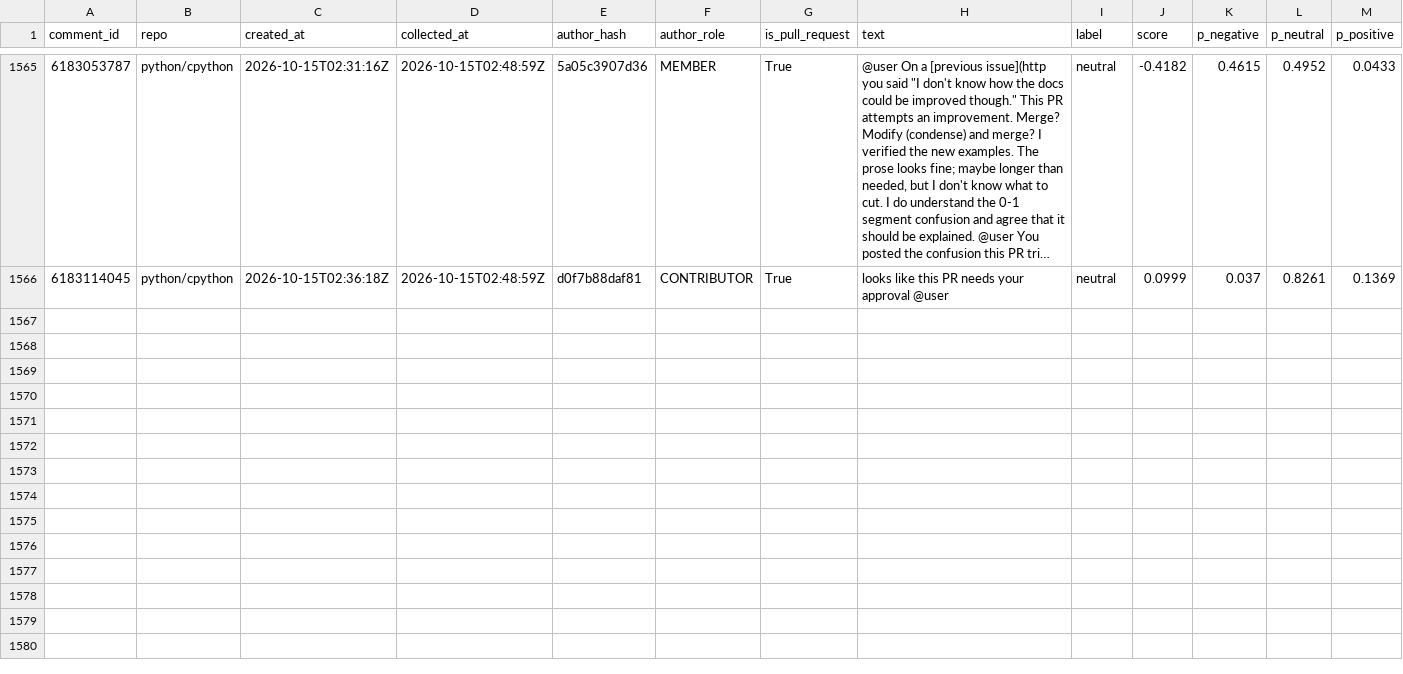
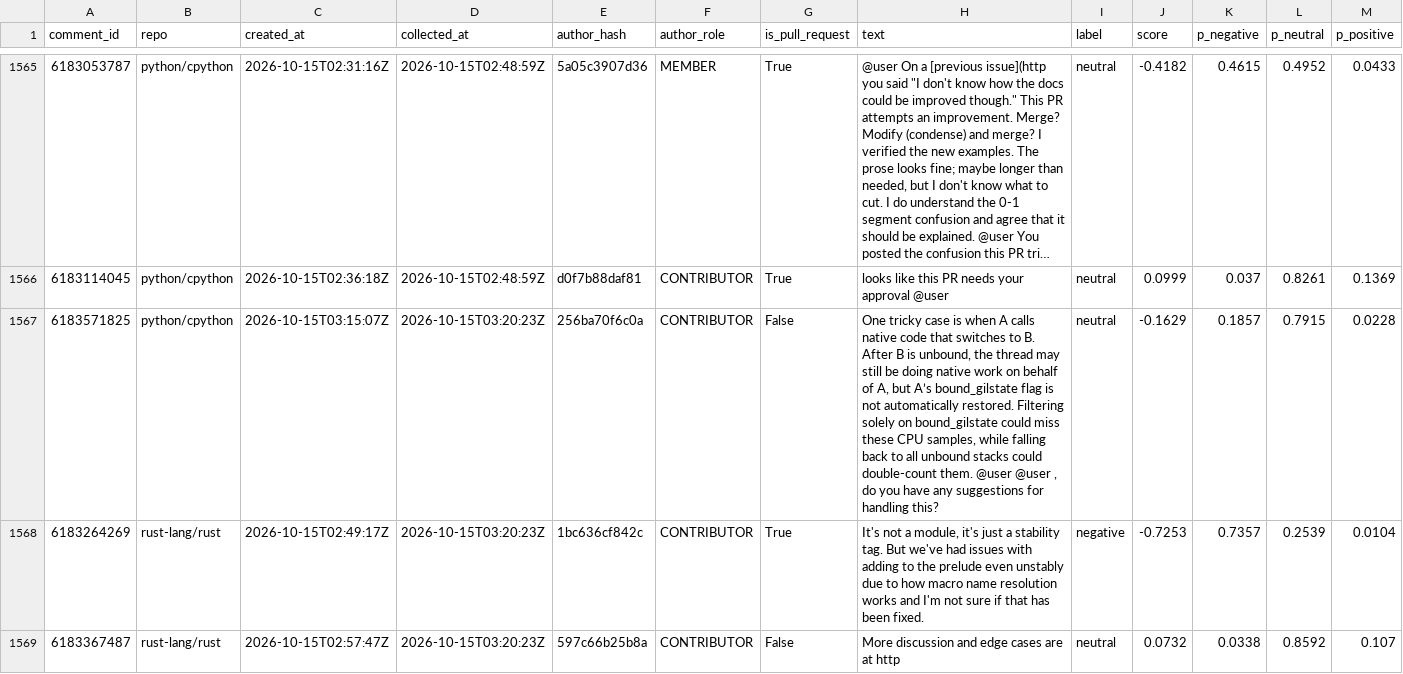
Before and after one commit to YassirDH/maintainer-druk-meter, a CSV file: data/comments.csv, drawn as a sheet; only a part is shown, gaps mark what is left out; long unchanged cells end in …; rows hold the shown columns only; the diff covers the shown part only; the diff names each change by its address in the sheet, - before the commit and + after, or states it on an @@ line.

```diff
--- a/data/comments.csv
+++ b/data/comments.csv
+row 1567: 6183571825 | python/cpython | 2026-10-15T03:15:07Z | 2026-10-15T03:20:23Z | 256ba70f6c0a | CONTRIBUTOR | False | One tricky case is when A calls native code that switches to B. After B is unbound, the thread may still be doing native work on behalf of A, but A’s bound_gilstate flag is not automatically restored. Filtering solely on bound_gilstate could miss these CPU samples, while falling back to all unbound stacks could double-count them. @user @user , do you have any suggestions for handling this? | neutral | -0.1629 | 0.1857 | 0.7915 | 0.0228
+row 1568: 6183264269 | rust-lang/rust | 2026-10-15T02:49:17Z | 2026-10-15T03:20:23Z | 1bc636cf842c | CONTRIBUTOR | True | It's not a module, it's just a stability tag. But we've had issues with adding to the prelude even unstably due to how macro name resolution works and I'm not sure if that has been fixed. | negative | -0.7253 | 0.7357 | 0.2539 | 0.0104
+row 1569: 6183367487 | rust-lang/rust | 2026-10-15T02:57:47Z | 2026-10-15T03:20:23Z | 597c66b25b8a | CONTRIBUTOR | False | More discussion and edge cases are at http | neutral | 0.0732 | 0.0338 | 0.8592 | 0.107
```
Also changed, not shown: 3 added rows elsewhere in this file, 1 other file.
